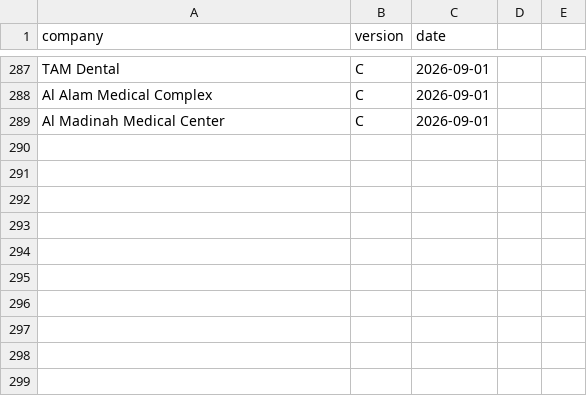
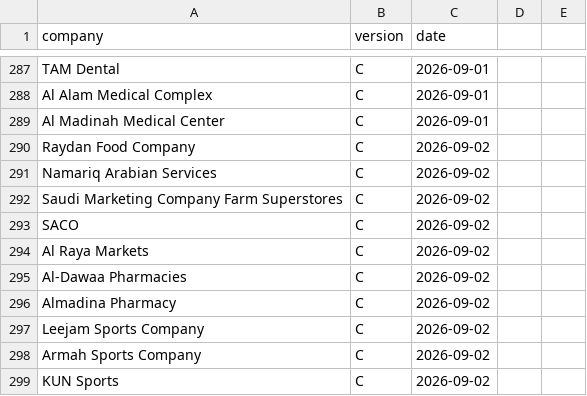
Before and after one commit to Nuredin-Moh/job-madinah, a CSV file: data/followups_sent.csv, drawn as a sheet; only a part is shown, gaps mark what is left out.

```diff
--- a/data/followups_sent.csv
+++ b/data/followups_sent.csv
@@ -289 +289,11 @@ Al Alam Medical Complex,C,2026-09-01
 Al Madinah Medical Center,C,2026-09-01
+Raydan Food Company,C,2026-09-02
+Namariq Arabian Services,C,2026-09-02
+Saudi Marketing Company Farm Superstores,C,2026-09-02
+SACO,C,2026-09-02
+Al Raya Markets,C,2026-09-02
+Al-Dawaa Pharmacies,C,2026-09-02
+Almadina Pharmacy,C,2026-09-02
+Leejam Sports Company,C,2026-09-02
+Armah Sports Company,C,2026-09-02
+KUN Sports,C,2026-09-02
```
